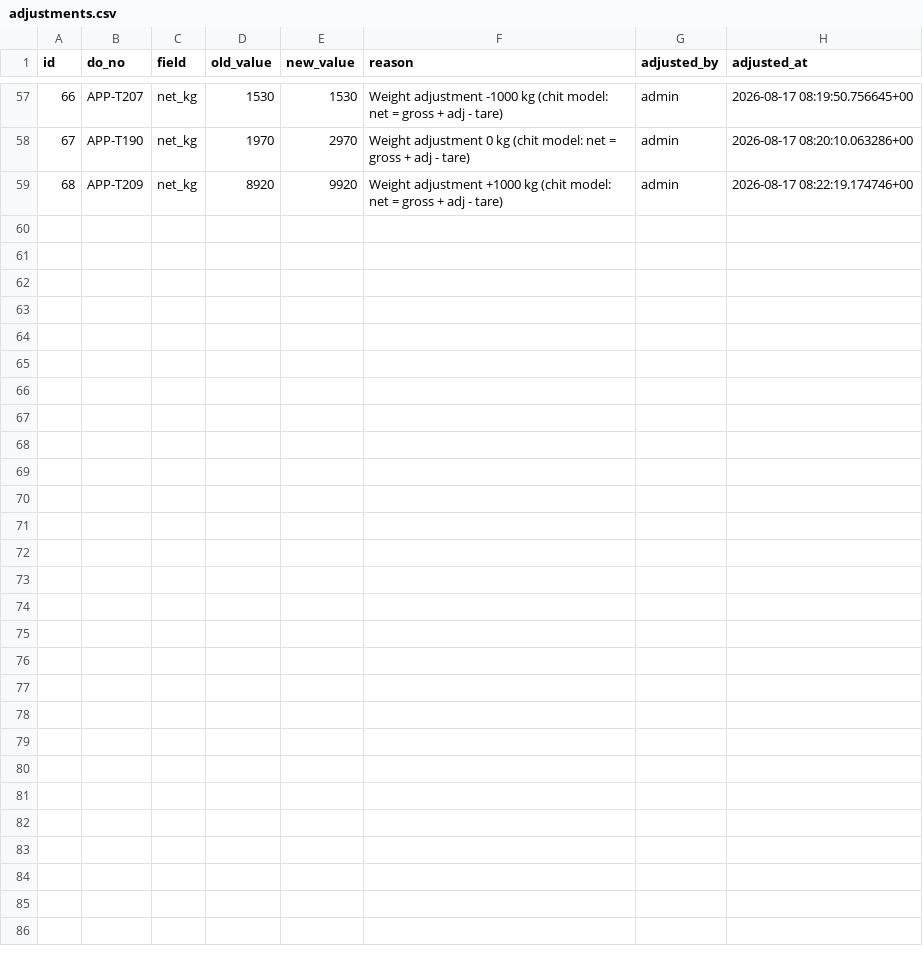
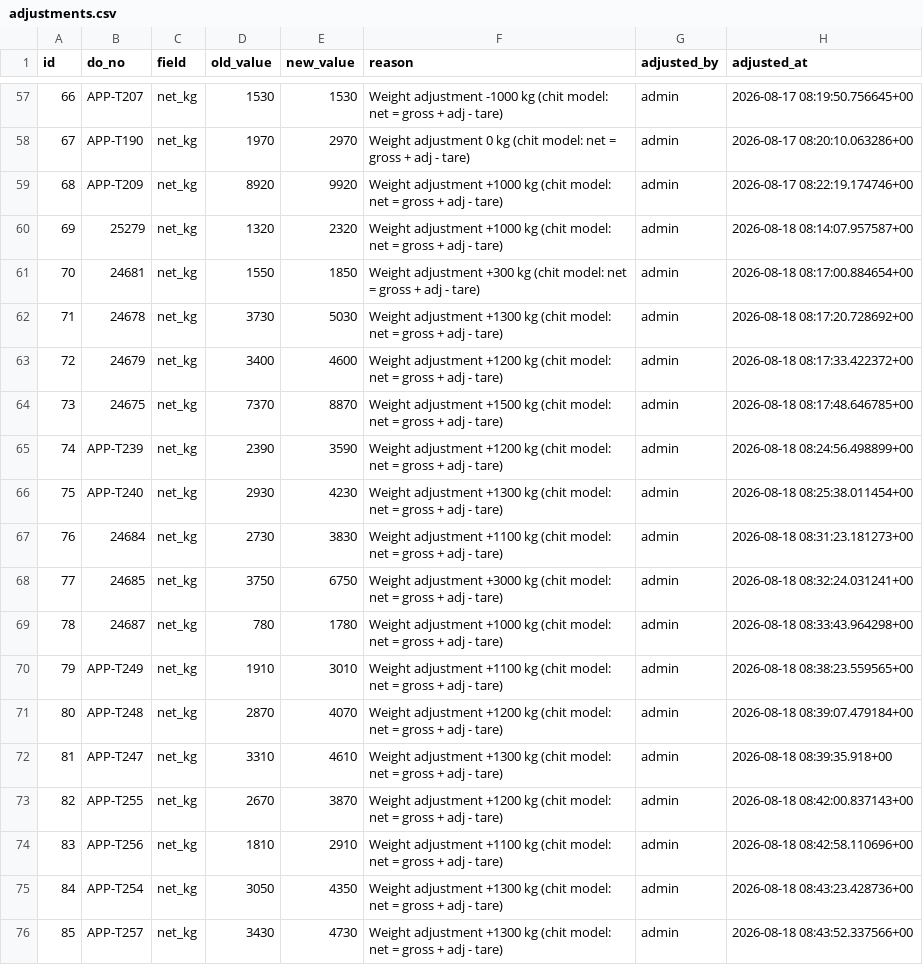
Before and after one commit to Vionski/lirich-ops, a CSV file: backups/csv/adjustments.csv, drawn as a sheet; only a part is shown, gaps mark what is left out.

Commit message:
db backup 2026-08-18

```diff
--- a/backups/csv/adjustments.csv
+++ b/backups/csv/adjustments.csv
@@ -59 +59,18 @@ id,do_no,field,old_value,new_value,reason,adjusted_by,adjusted_at
 68,APP-T209,net_kg,8920,9920,Weight adjustment +1000 kg (chit model: net = gross + adj - tare),admin,2026-08-17 08:22:19.174746+00
+69,25279,net_kg,1320,2320,Weight adjustment +1000 kg (chit model: net = gross + adj - tare),admin,2026-08-18 08:14:07.957587+00
+70,24681,net_kg,1550,1850,Weight adjustment +300 kg (chit model: net = gross + adj - tare),admin,2026-08-18 08:17:00.884654+00
+71,24678,net_kg,3730,5030,Weight adjustment +1300 kg (chit model: net = gross + adj - tare),admin,2026-08-18 08:17:20.728692+00
+72,24679,net_kg,3400,4600,Weight adjustment +1200 kg (chit model: net = gross + adj - tare),admin,2026-08-18 08:17:33.422372+00
+73,24675,net_kg,7370,8870,Weight adjustment +1500 kg (chit model: net = gross + adj - tare),admin,2026-08-18 08:17:48.646785+00
+74,APP-T239,net_kg,2390,3590,Weight adjustment +1200 kg (chit model: net = gross + adj - tare),admin,2026-08-18 08:24:56.498899+00
+75,APP-T240,net_kg,2930,4230,Weight adjustment +1300 kg (chit model: net = gross + adj - tare),admin,2026-08-18 08:25:38.011454+00
+76,24684,net_kg,2730,3830,Weight adjustment +1100 kg (chit model: net = gross + adj - tare),admin,2026-08-18 08:31:23.181273+00
+77,24685,net_kg,3750,6750,Weight adjustment +3000 kg (chit model: net = gross + adj - tare),admin,2026-08-18 08:32:24.031241+00
+78,24687,net_kg,780,1780,Weight adjustment +1000 kg (chit model: net = gross + adj - tare),admin,2026-08-18 08:33:43.964298+00
+79,APP-T249,net_kg,1910,3010,Weight adjustment +1100 kg (chit model: net = gross + adj - tare),admin,2026-08-18 08:38:23.559565+00
+80,APP-T248,net_kg,2870,4070,Weight adjustment +1200 kg (chit model: net = gross + adj - tare),admin,2026-08-18 08:39:07.479184+00
+81,APP-T247,net_kg,3310,4610,Weight adjustment +1300 kg (chit model: net = gross + adj - tare),admin,2026-08-18 08:39:35.918+00
+82,APP-T255,net_kg,2670,3870,Weight adjustment +1200 kg (chit model: net = gross + adj - tare),admin,2026-08-18 08:42:00.837143+00
+83,APP-T256,net_kg,1810,2910,Weight adjustment +1100 kg (chit model: net = gross + adj - tare),admin,2026-08-18 08:42:58.110696+00
+84,APP-T254,net_kg,3050,4350,Weight adjustment +1300 kg (chit model: net = gross + adj - tare),admin,2026-08-18 08:43:23.428736+00
+85,APP-T257,net_kg,3430,4730,Weight adjustment +1300 kg (chit model: net = gross + adj - tare),admin,2026-08-18 08:43:52.337566+00
```
Also changed, not shown: backups/csv/collection_reviews.csv, backups/csv/fuel_log.csv, 45 other files.
